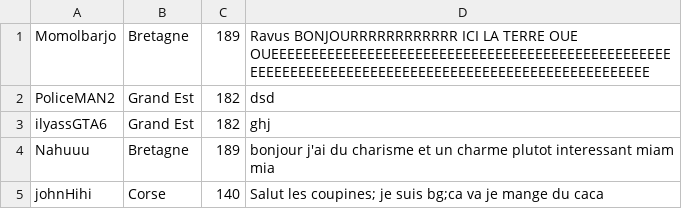
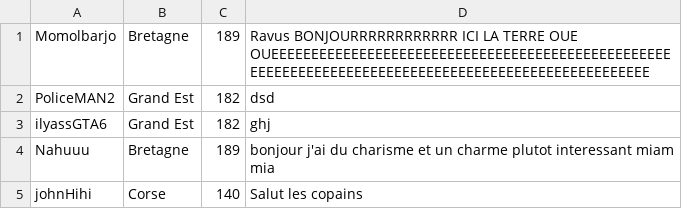
Before and after one commit to Momolbarjo/CY-Date, a CSV file: data/description.csv, drawn as a sheet.

Commit message:
..

```diff
--- a/data/description.csv
+++ b/data/description.csv
@@ -4,2 +4,2 @@ ilyassGTA6,Grand Est,182,ghj
 Nahuuu,Bretagne,189,bonjour j'ai du charisme et un charme plutot interessant miam mia
-johnHihi,Corse,140,Salut les coupines; je suis bg;ca va je mange du caca
+johnHihi,Corse,140,Salut les copains
```
